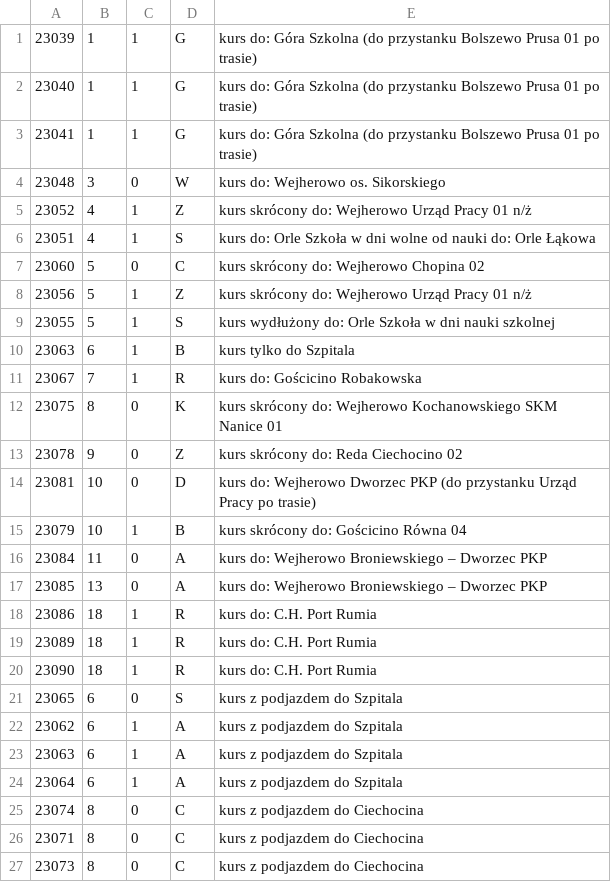
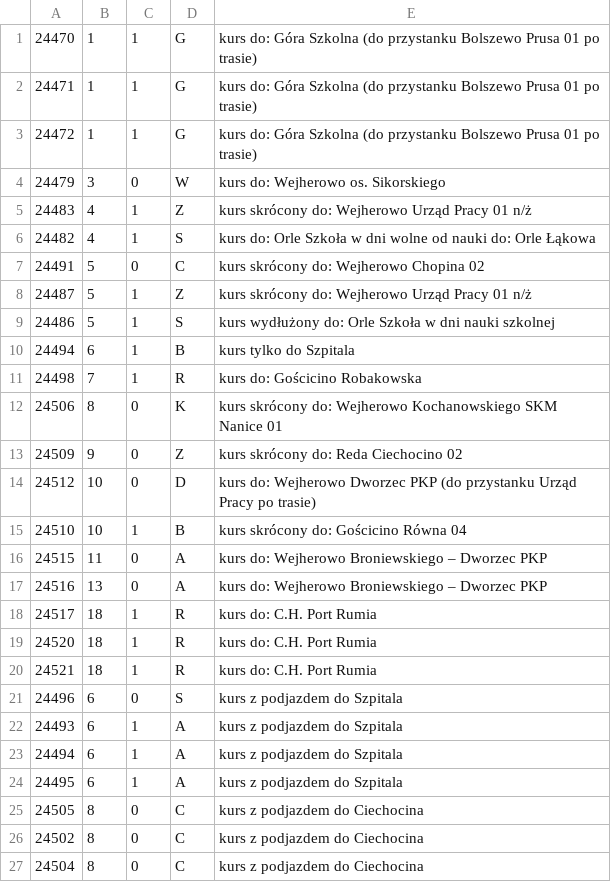
Before and after one commit to damiansikora85/BusSchedule, a CSV file: gtfs/trip_description.csv, drawn as a sheet.

```diff
--- a/gtfs/trip_description.csv
+++ b/gtfs/trip_description.csv
@@ -1,27 +1,27 @@
-23039,1,1,G,kurs do: Góra Szkolna (do przystanku Bolszewo Prusa 01 po trasie)
-23040,1,1,G,kurs do: Góra Szkolna (do przystanku Bolszewo Prusa 01 po trasie)
-23041,1,1,G,kurs do: Góra Szkolna (do przystanku Bolszewo Prusa 01 po trasie)
-23048,3,0,W,kurs do: Wejherowo os. Sikorskiego
-23052,4,1,Z,kurs skrócony do: Wejherowo Urząd Pracy 01 n/ż
-23051,4,1,S,kurs do: Orle Szkoła w dni wolne od nauki do: Orle Łąkowa
-23060,5,0,C,kurs skrócony do: Wejherowo Chopina 02
-23056,5,1,Z,kurs skrócony do: Wejherowo Urząd Pracy 01 n/ż
-23055,5,1,S,kurs wydłużony do: Orle Szkoła w dni nauki szkolnej
-23063,6,1,B,kurs tylko do Szpitala
-23067,7,1,R,kurs do: Gościcino Robakowska
-23075,8,0,K,kurs skrócony do: Wejherowo Kochanowskiego SKM Nanice 01
-23078,9,0,Z,kurs skrócony do: Reda Ciechocino 02
-23081,10,0,D,kurs do: Wejherowo Dworzec PKP (do przystanku Urząd Pracy po trasie)
-23079,10,1,B,kurs skrócony do: Gościcino Równa 04
-23084,11,0,A,kurs do: Wejherowo Broniewskiego – Dworzec PKP
-23085,13,0,A,kurs do: Wejherowo Broniewskiego – Dworzec PKP
-23086,18,1,R,kurs do: C.H. Port Rumia
-23089,18,1,R,kurs do: C.H. Port Rumia
-23090,18,1,R,kurs do: C.H. Port Rumia
-23065,6,0,S,kurs z podjazdem do Szpitala
-23062,6,1,A,kurs z podjazdem do Szpitala
-23063,6,1,A,kurs z podjazdem do Szpitala
-23064,6,1,A,kurs z podjazdem do Szpitala
-23074,8,0,C,kurs z podjazdem do Ciechocina
-23071,8,0,C,kurs z podjazdem do Ciechocina
-23073,8,0,C,kurs z podjazdem do Ciechocina
+24470,1,1,G,kurs do: Góra Szkolna (do przystanku Bolszewo Prusa 01 po trasie)
+24471,1,1,G,kurs do: Góra Szkolna (do przystanku Bolszewo Prusa 01 po trasie)
+24472,1,1,G,kurs do: Góra Szkolna (do przystanku Bolszewo Prusa 01 po trasie)
+24479,3,0,W,kurs do: Wejherowo os. Sikorskiego
+24483,4,1,Z,kurs skrócony do: Wejherowo Urząd Pracy 01 n/ż
+24482,4,1,S,kurs do: Orle Szkoła w dni wolne od nauki do: Orle Łąkowa
+24491,5,0,C,kurs skrócony do: Wejherowo Chopina 02
+24487,5,1,Z,kurs skrócony do: Wejherowo Urząd Pracy 01 n/ż
+24486,5,1,S,kurs wydłużony do: Orle Szkoła w dni nauki szkolnej
+24494,6,1,B,kurs tylko do Szpitala
+24498,7,1,R,kurs do: Gościcino Robakowska
+24506,8,0,K,kurs skrócony do: Wejherowo Kochanowskiego SKM Nanice 01
+24509,9,0,Z,kurs skrócony do: Reda Ciechocino 02
+24512,10,0,D,kurs do: Wejherowo Dworzec PKP (do przystanku Urząd Pracy po trasie)
+24510,10,1,B,kurs skrócony do: Gościcino Równa 04
+24515,11,0,A,kurs do: Wejherowo Broniewskiego – Dworzec PKP
+24516,13,0,A,kurs do: Wejherowo Broniewskiego – Dworzec PKP
+24517,18,1,R,kurs do: C.H. Port Rumia
+24520,18,1,R,kurs do: C.H. Port Rumia
+24521,18,1,R,kurs do: C.H. Port Rumia
+24496,6,0,S,kurs z podjazdem do Szpitala
+24493,6,1,A,kurs z podjazdem do Szpitala
+24494,6,1,A,kurs z podjazdem do Szpitala
+24495,6,1,A,kurs z podjazdem do Szpitala
+24505,8,0,C,kurs z podjazdem do Ciechocina
+24502,8,0,C,kurs z podjazdem do Ciechocina
+24504,8,0,C,kurs z podjazdem do Ciechocina
```
Also changed, not shown: 13 other files.
